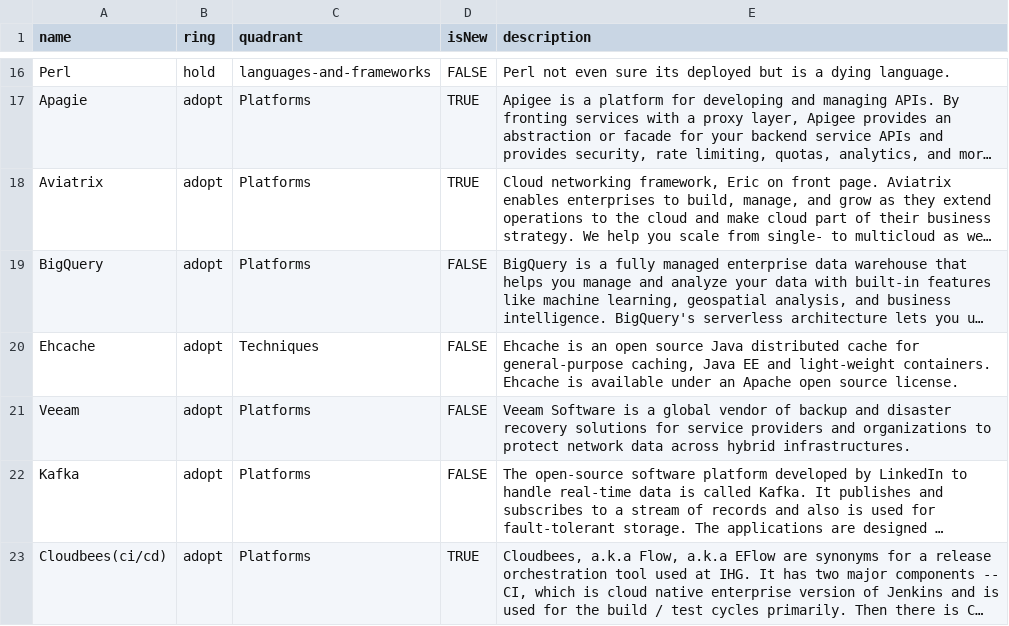
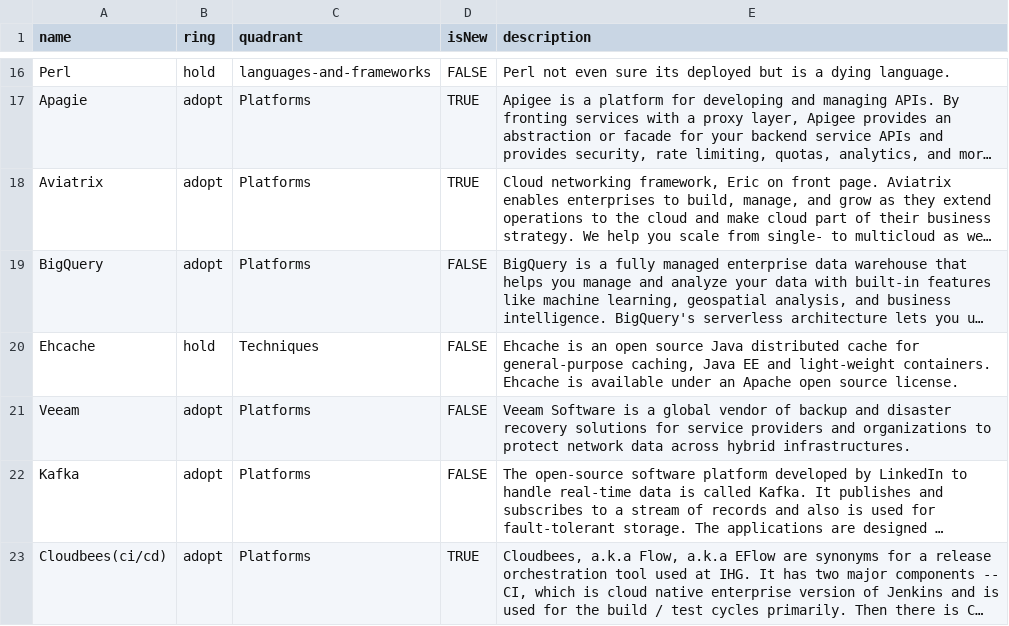
Before and after one commit to tatzlwurm2/techradar, a CSV file: techradar.csv, drawn as a sheet; only a part is shown, gaps mark what is left out; long unchanged cells end in …; the diff names each change by its address in the sheet, - before the commit and + after, or states it on an @@ line.

Commit message:
Update techradar.csv
ehcache change

```diff
--- a/techradar.csv
+++ b/techradar.csv
-B20 (ring): adopt
+B20 (ring): hold
```
